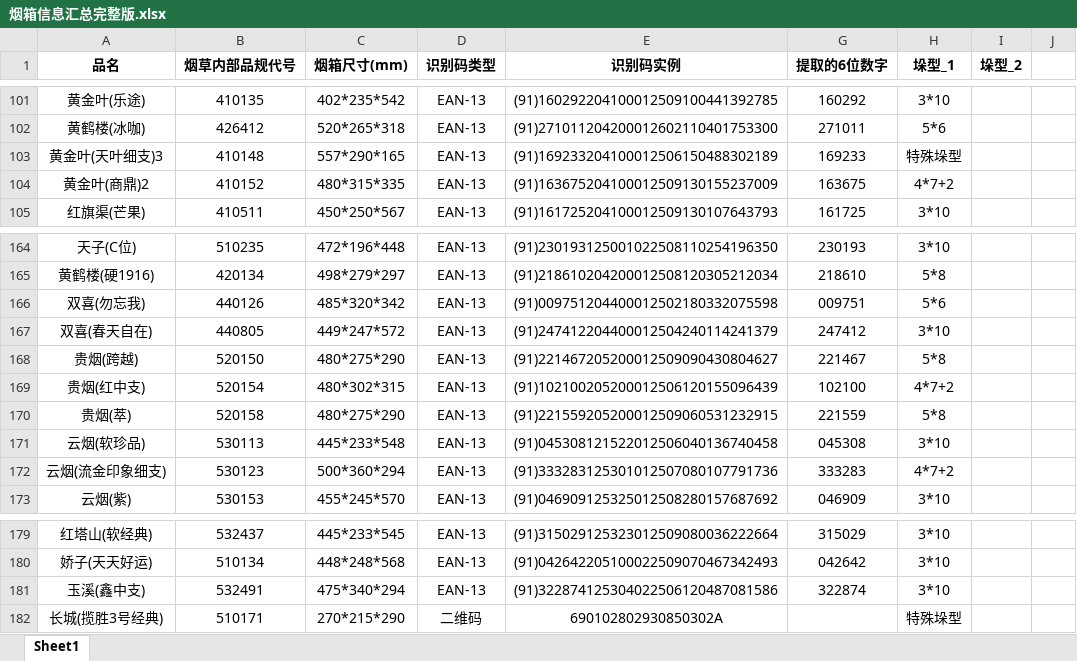
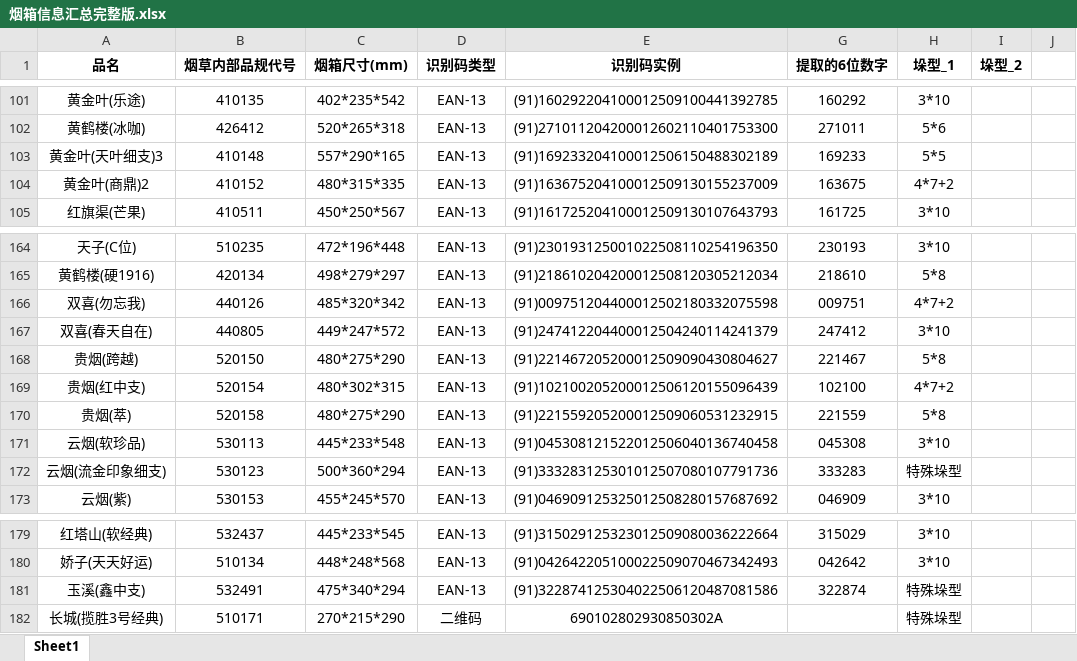
Before and after one commit to Haker0428/LeafDepot, an Excel workbook: shared/data/烟箱信息汇总完整版.xlsx, sheet Sheet1, drawn as a sheet; only a part is shown, gaps mark what is left out; values as stored, in another font and other column widths than the file's, no borders; the diff names each change by its address in the sheet, - before the commit and + after, or states it on an @@ line.

```diff
--- a/shared/data/烟箱信息汇总完整版.xlsx (sheet Sheet1)
+++ b/shared/data/烟箱信息汇总完整版.xlsx (sheet Sheet1)
-H103 (垛型_1): 特殊垛型
+H103 (垛型_1): 5*5
-H166 (垛型_1): 5*6
+H166 (垛型_1): 4*7+2
-H172 (垛型_1): 4*7+2
+H172 (垛型_1): 特殊垛型
-H181 (垛型_1): 3*10
+H181 (垛型_1): 特殊垛型
```
Also changed, not shown: 5 other files.
